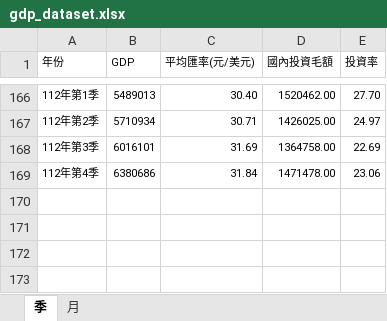
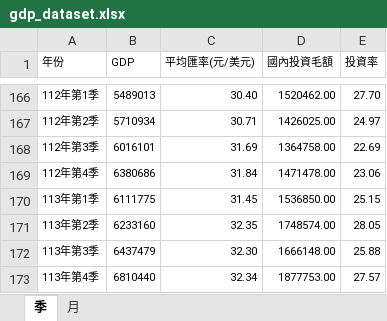
Before and after one commit to yuxi1223/GDP-Time-Series-Forecasting, an Excel workbook: data/raw/gdp_dataset.xlsx, sheet 季, drawn as a sheet; only a part is shown, gaps mark what is left out; values as stored, in another font and other column widths than the file's, no borders; the diff names each change by its address in the sheet, - before the commit and + after, or states it on an @@ line.

```diff
--- a/data/raw/gdp_dataset.xlsx (sheet 季)
+++ b/data/raw/gdp_dataset.xlsx (sheet 季)
+row 170: 113年第1季 | 6111775 | 31.45 | 1536850.00 | 25.15
+row 171: 113年第2季 | 6233160 | 32.35 | 1748574.00 | 28.05
+row 172: 113年第3季 | 6437479 | 32.30 | 1666148.00 | 25.88
+row 173: 113年第4季 | 6810440 | 32.34 | 1877753.00 | 27.57
```
Also changed, not shown: sheet 月, 29 other files.
